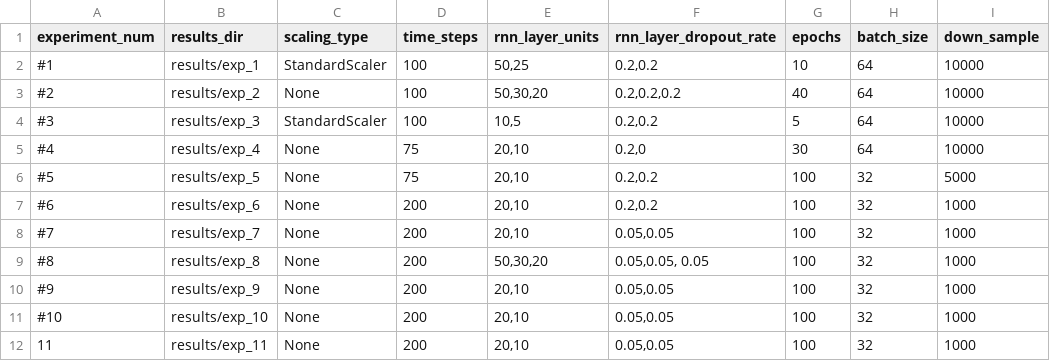
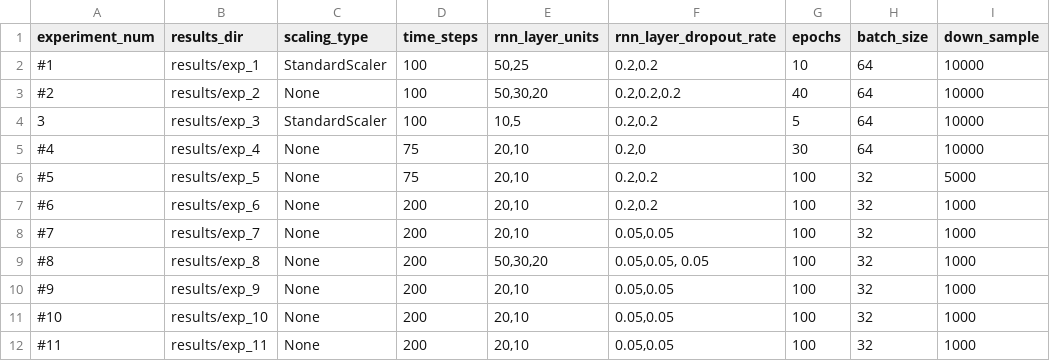
Before and after one commit to sgamage2/ece-9309-ml-project, a CSV file: experiments_sunanda.csv, drawn as a sheet; only a part is shown; the diff names each change by its address in the sheet, - before the commit and + after, or states it on an @@ line.

```diff
--- a/experiments_sunanda.csv
+++ b/experiments_sunanda.csv
-A4 (experiment_num): #3
+A4 (experiment_num): 3
-A12 (experiment_num): 11
+A12 (experiment_num): #11
```
Also changed, not shown: 4 other files.
